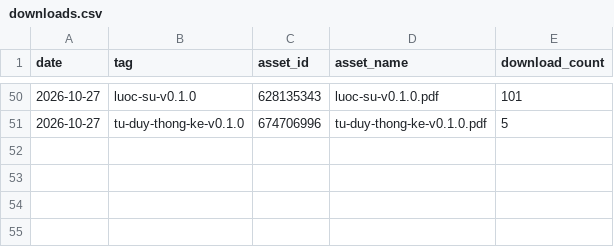
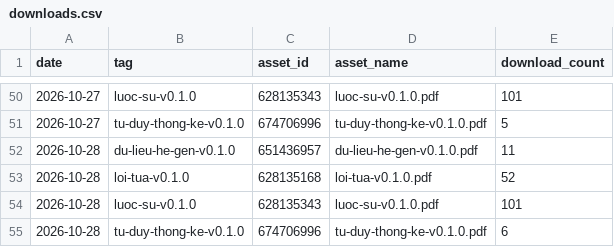
Before and after one commit to datngu/genomics_book, a CSV file: stats/downloads.csv, drawn as a sheet; only a part is shown, gaps mark what is left out; the diff names each change by its address in the sheet, - before the commit and + after, or states it on an @@ line.

```diff
--- a/stats/downloads.csv
+++ b/stats/downloads.csv
+row 52: 2026-10-28 | du-lieu-he-gen-v0.1.0 | 651436957 | du-lieu-he-gen-v0.1.0.pdf | 11
+row 53: 2026-10-28 | loi-tua-v0.1.0 | 628135168 | loi-tua-v0.1.0.pdf | 52
+row 54: 2026-10-28 | luoc-su-v0.1.0 | 628135343 | luoc-su-v0.1.0.pdf | 101
+row 55: 2026-10-28 | tu-duy-thong-ke-v0.1.0 | 674706996 | tu-duy-thong-ke-v0.1.0.pdf | 6
```
Also changed, not shown: stats/views.csv, 1 other file.
